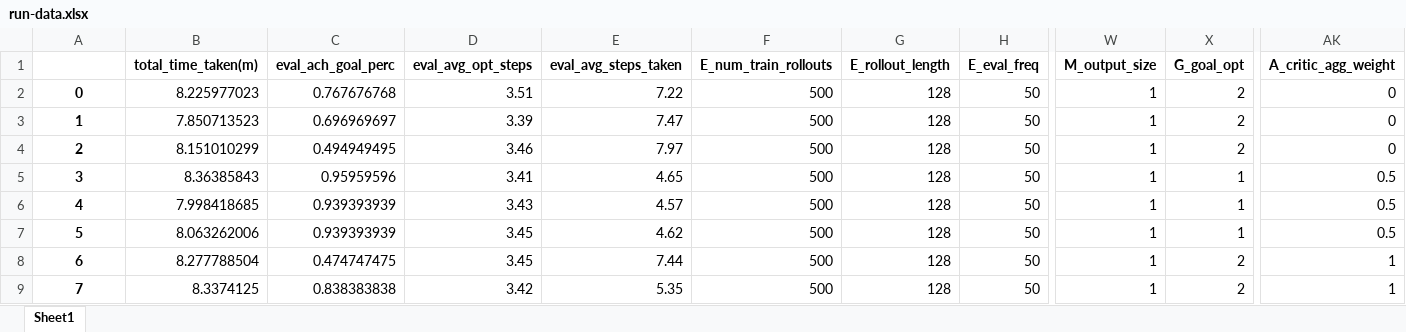
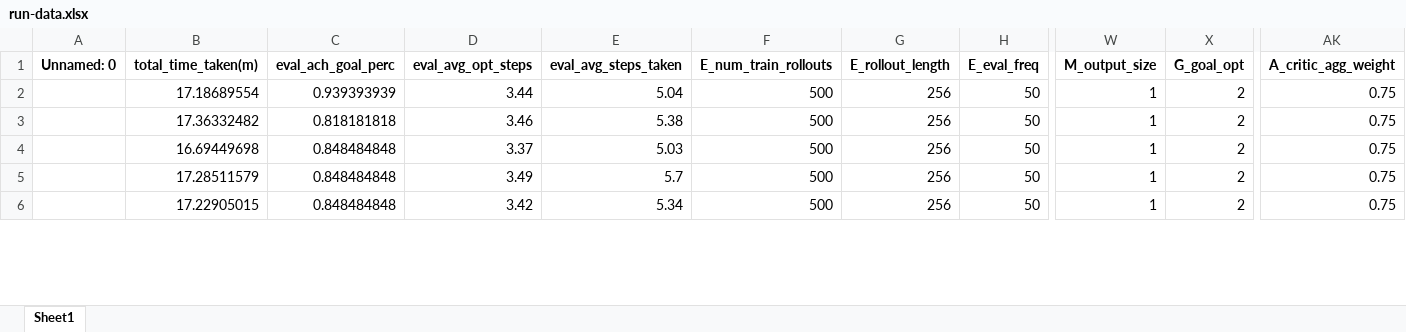
Before and after one commit to maxbrenner-ai/web-crawler-drl-gnn, an Excel workbook: run-data.xlsx, sheet Sheet1, drawn as a sheet; only a part is shown, gaps mark what is left out; values as stored, in another font and other column widths than the file's, no borders; removed rows and columns are numbered as before the commit, all else as after; rows hold the shown columns only; the diff covers the shown part only; the diff names each change by its address in the sheet, - before the commit and + after, or states it on an @@ line.

```diff
--- a/run-data.xlsx (sheet Sheet1)
+++ b/run-data.xlsx (sheet Sheet1)
-A1: (empty)
+A1: Unnamed: 0
-row 2: 0 | 8.225977023 | 0.767676768 | 3.51 | 7.22 | 500 | 128 | 50 | 1 | 2 | 0
-row 3: 1 | 7.850713523 | 0.696969697 | 3.39 | 7.47 | 500 | 128 | 50 | 1 | 2 | 0
-row 4: 2 | 8.151010299 | 0.494949495 | 3.46 | 7.97 | 500 | 128 | 50 | 1 | 2 | 0
-A2 (Unnamed: 0): 3
+A2 (Unnamed: 0): (empty)
-B2 (total_time_taken(m)): 8.36385843
+B2 (total_time_taken(m)): 17.18689554
-C2 (eval_ach_goal_perc): 0.95959596
+C2 (eval_ach_goal_perc): 0.939393939
-D2 (eval_avg_opt_steps): 3.41
+D2 (eval_avg_opt_steps): 3.44
-E2 (eval_avg_steps_taken): 4.65
+E2 (eval_avg_steps_taken): 5.04
-G2:G6 (E_rollout_length): 128
+G2:G6 (E_rollout_length): 256
-X2:X4 (G_goal_opt): 1
+X2:X4 (G_goal_opt): 2
-AK2:AK4 (A_critic_agg_weight): 0.5
+AK2:AK4 (A_critic_agg_weight): 0.75
-A3 (Unnamed: 0): 4
+A3 (Unnamed: 0): (empty)
-B3 (total_time_taken(m)): 7.998418685
+B3 (total_time_taken(m)): 17.36332482
-C3 (eval_ach_goal_perc): 0.939393939
+C3 (eval_ach_goal_perc): 0.818181818
-D3 (eval_avg_opt_steps): 3.43
+D3 (eval_avg_opt_steps): 3.46
-E3 (eval_avg_steps_taken): 4.57
+E3 (eval_avg_steps_taken): 5.38
-A4 (Unnamed: 0): 5
+A4 (Unnamed: 0): (empty)
-B4 (total_time_taken(m)): 8.063262006
+B4 (total_time_taken(m)): 16.69449698
-C4 (eval_ach_goal_perc): 0.939393939
+C4 (eval_ach_goal_perc): 0.848484848
-D4 (eval_avg_opt_steps): 3.45
+D4 (eval_avg_opt_steps): 3.37
-E4 (eval_avg_steps_taken): 4.62
+E4 (eval_avg_steps_taken): 5.03
-A5 (Unnamed: 0): 6
+A5 (Unnamed: 0): (empty)
-B5 (total_time_taken(m)): 8.277788504
+B5 (total_time_taken(m)): 17.28511579
-C5 (eval_ach_goal_perc): 0.474747475
+C5 (eval_ach_goal_perc): 0.848484848
-D5 (eval_avg_opt_steps): 3.45
+D5 (eval_avg_opt_steps): 3.49
-E5 (eval_avg_steps_taken): 7.44
+E5 (eval_avg_steps_taken): 5.7
-AK5:AK6 (A_critic_agg_weight): 1
+AK5:AK6 (A_critic_agg_weight): 0.75
-A6 (Unnamed: 0): 7
+A6 (Unnamed: 0): (empty)
-B6 (total_time_taken(m)): 8.3374125
+B6 (total_time_taken(m)): 17.22905015
-C6 (eval_ach_goal_perc): 0.838383838
+C6 (eval_ach_goal_perc): 0.848484848
-E6 (eval_avg_steps_taken): 5.35
+E6 (eval_avg_steps_taken): 5.34
```
Also changed, not shown: 9 removed rows and 447 edited cells elsewhere in this sheet, 12 other files.
